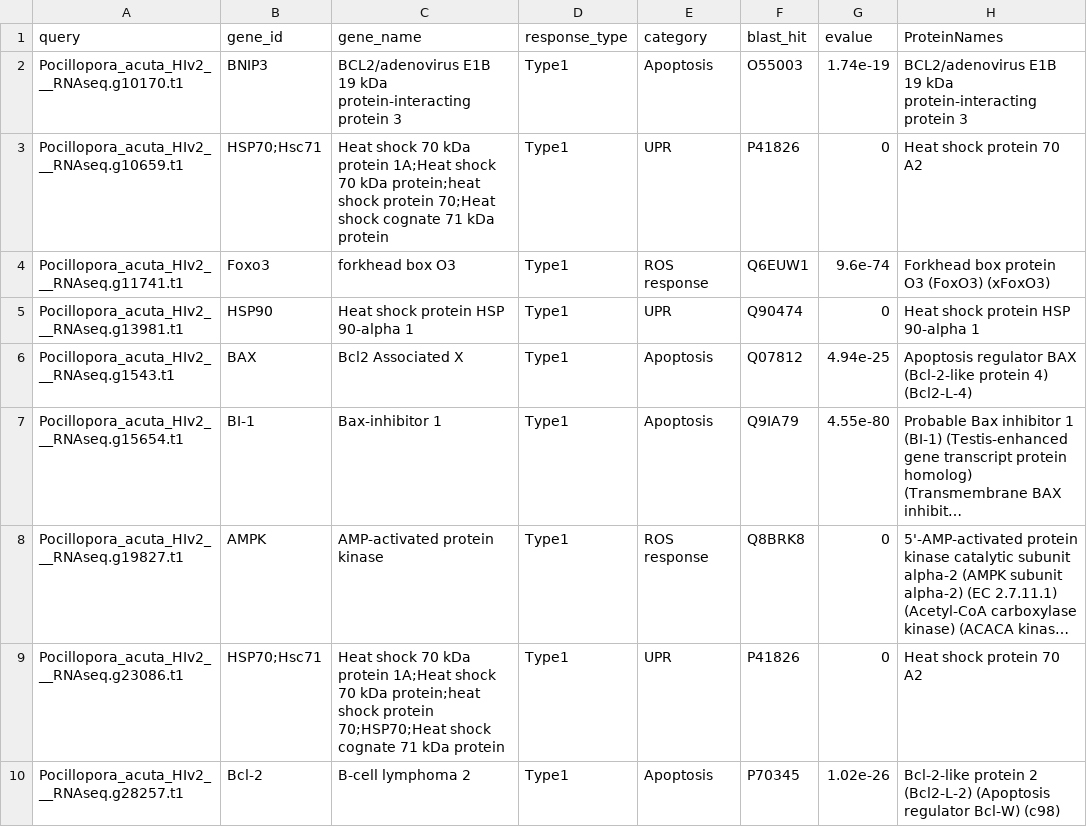
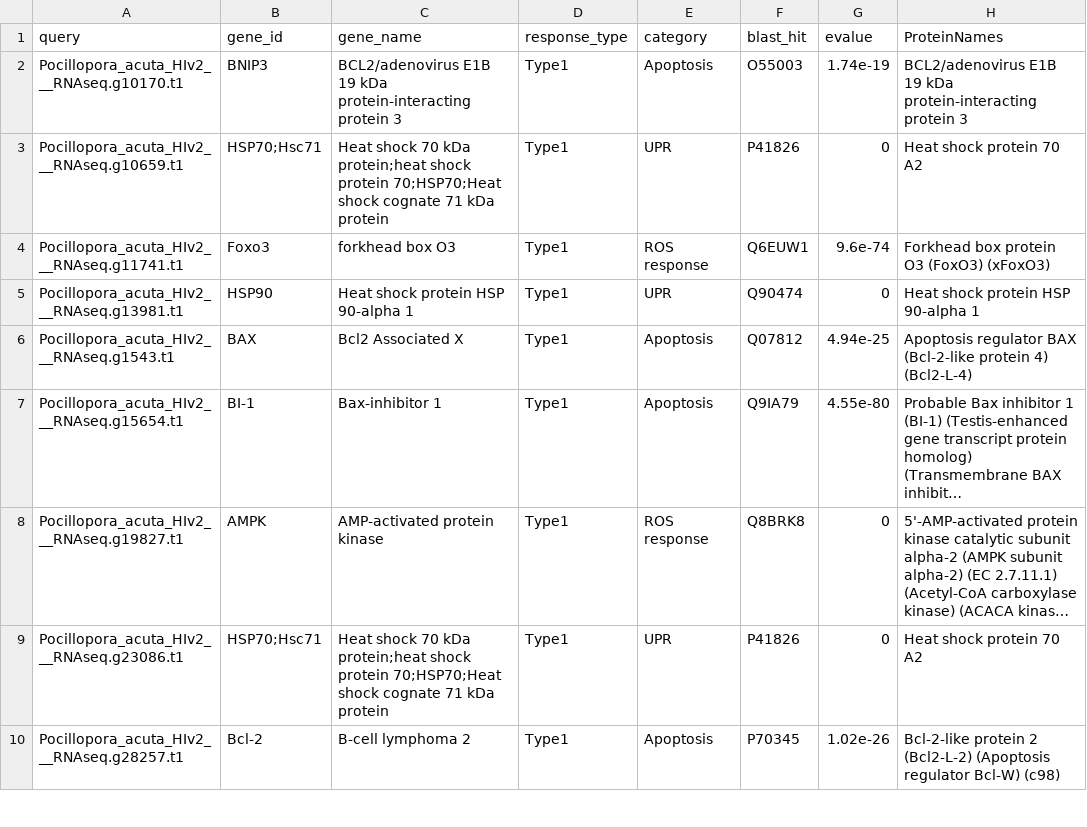
Before and after one commit to zdellaert/HI_genome_annotations, a CSV file: annotation/heatstress/NC_HeatStress_Genes.csv, drawn as a sheet; only a part is shown; long unchanged cells end in …; the diff names each change by its address in the sheet, - before the commit and + after, or states it on an @@ line.

```diff
--- a/annotation/heatstress/NC_HeatStress_Genes.csv
+++ b/annotation/heatstress/NC_HeatStress_Genes.csv
-C3 (gene_name): …70 kDa protein 1A;Heat shock 70 kDa protein;heat shock protein 70;Heat shock cognate…
+C3 (gene_name): …70 kDa protein;heat shock protein 70;HSP70;Heat shock cognate…
-C9 (gene_name): …70 kDa protein 1A;Heat shock 70 kDa protein;heat shock…
+C9 (gene_name): …70 kDa protein;heat shock…
```
Also changed, not shown: annotation/biomineralization/Pacuta_Biomin_Spis_ortholog.csv, annotation/biomineralization/Pcomp_Biomin_Spis_ortholog.csv, 9 other files.
